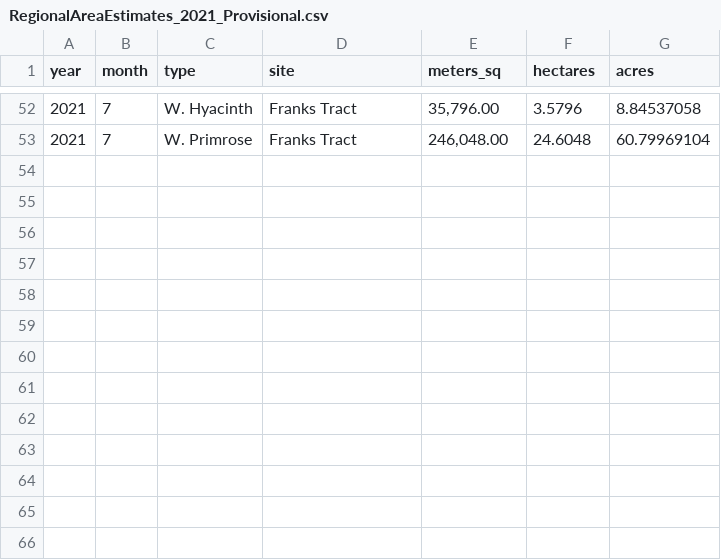
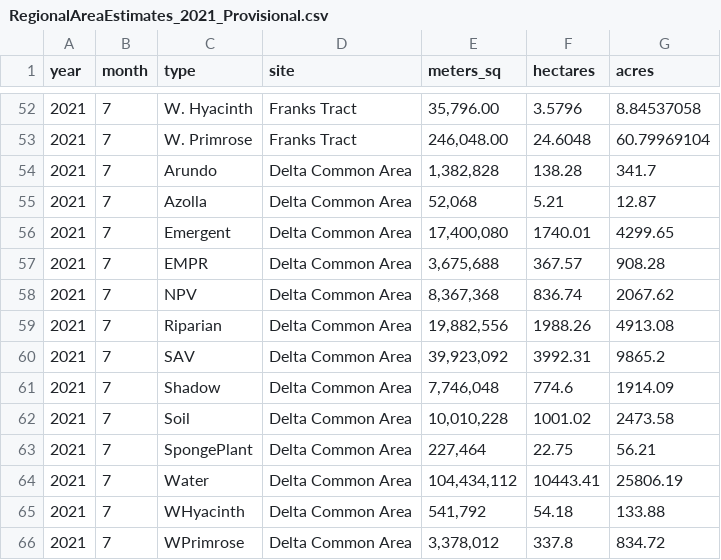
Before and after one commit to InteragencyEcologicalProgram/DroughtSynthesis, a CSV file: EDB/weeds_regional_area_estimates/RegionalAreaEstimates_2021_Provisional.csv, drawn as a sheet; only a part is shown, gaps mark what is left out.

Commit message:
looking at relationships between veg coverage and env drivers including 2021 driver data where available

```diff
--- a/EDB/weeds_regional_area_estimates/RegionalAreaEstimates_2021_Provisional.csv
+++ b/EDB/weeds_regional_area_estimates/RegionalAreaEstimates_2021_Provisional.csv
@@ -53 +53,14 @@ year,month,type,site,meters_sq, hectares , acres
 2021,7,W. Primrose,Franks Tract,"246,048.00",24.6048,60.79969104
+2021,7,Arundo,Delta Common Area,"1,382,828",138.28,341.7
+2021,7,Azolla,Delta Common Area,"52,068",5.21,12.87
+2021,7,Emergent,Delta Common Area,"17,400,080",1740.01,4299.65
+2021,7,EMPR,Delta Common Area,"3,675,688",367.57,908.28
+2021,7,NPV,Delta Common Area,"8,367,368",836.74,2067.62
+2021,7,Riparian,Delta Common Area,"19,882,556",1988.26,4913.08
+2021,7,SAV,Delta Common Area,"39,923,092",3992.31,9865.2
+2021,7,Shadow,Delta Common Area,"7,746,048",774.6,1914.09
+2021,7,Soil,Delta Common Area,"10,010,228",1001.02,2473.58
+2021,7,SpongePlant,Delta Common Area,"227,464",22.75,56.21
+2021,7,Water,Delta Common Area,"104,434,112",10443.41,25806.19
+2021,7,WHyacinth,Delta Common Area,"541,792",54.18,133.88
+2021,7,WPrimrose,Delta Common Area,"3,378,012",337.8,834.72
```
Also changed, not shown: 2 other files.
